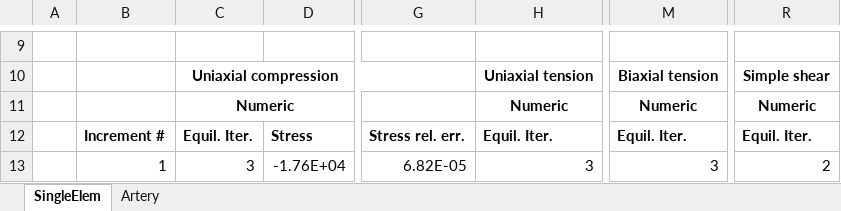
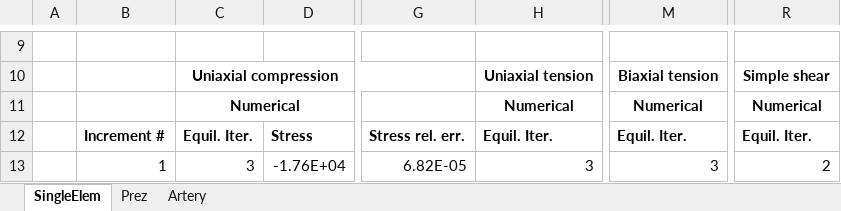
Before and after one commit to yw5aj/NumericHyper, an Excel workbook: csvs/convergence_check.xlsx, sheet SingleElem, drawn as a sheet; only a part is shown, gaps mark what is left out; values as stored, in another font and other column widths than the file's, no borders; the diff names each change by its address in the sheet, - before the commit and + after, or states it on an @@ line.

```diff
--- a/csvs/convergence_check.xlsx (sheet SingleElem)
+++ b/csvs/convergence_check.xlsx (sheet SingleElem)
+sheet tab: Prez
-C11: Numeric
+C11: Numerical
-H11: Numeric
+H11: Numerical
-M11: Numeric
+M11: Numerical
-R11: Numeric
+R11: Numerical
```
Also changed, not shown: sheet Artery, 19 other files.
